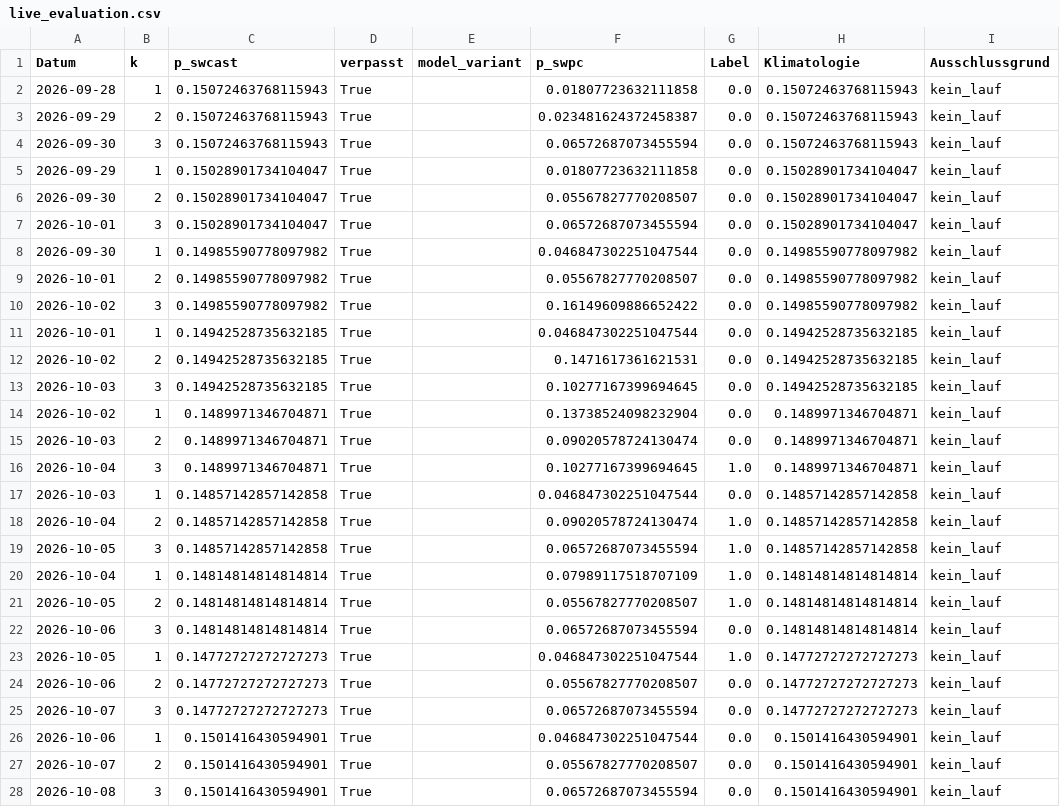
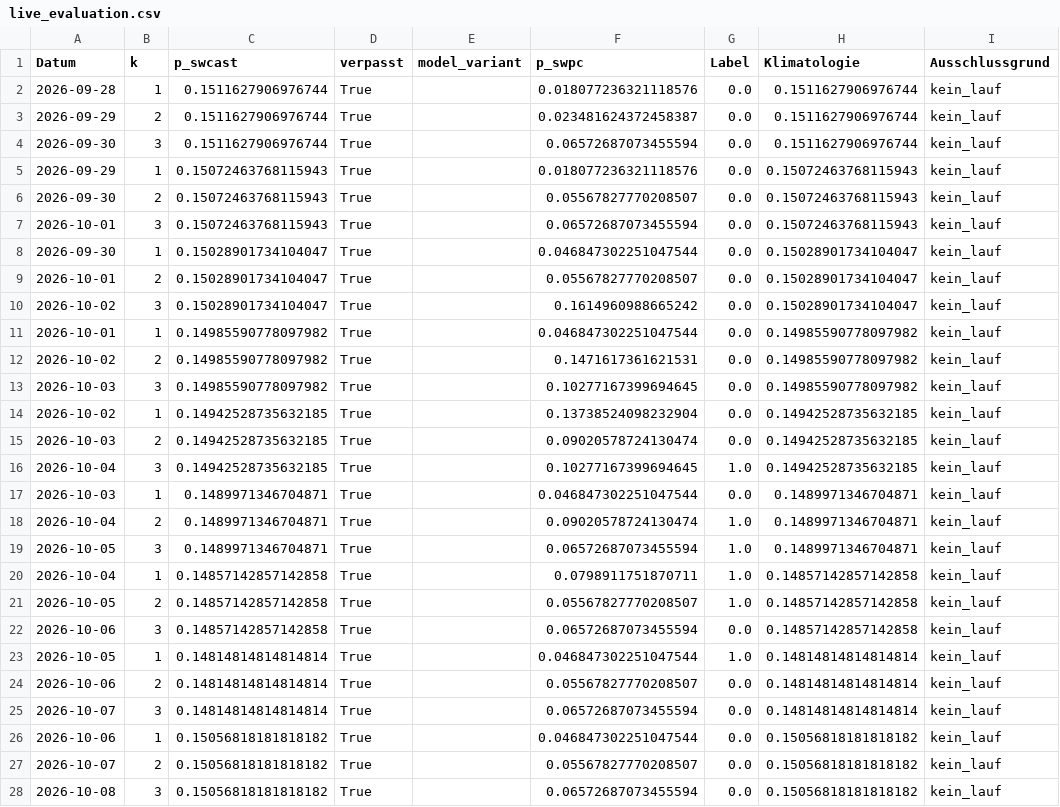
Before and after one commit to Script-hpp/swcast, a CSV file: reports/live_evaluation.csv, drawn as a sheet; only a part is shown; the diff covers the shown part only.

```diff
--- a/reports/live_evaluation.csv
+++ b/reports/live_evaluation.csv
@@ -1,28 +1,28 @@
 Datum,k,p_swcast,verpasst,model_variant,p_swpc,Label,Klimatologie,Ausschlussgrund
-2026-09-28,1,0.15072463768115943,True,,0.01807723632111858,0.0,0.15072463768115943,kein_lauf
-2026-09-29,2,0.15072463768115943,True,,0.023481624372458387,0.0,0.15072463768115943,kein_lauf
-2026-09-30,3,0.15072463768115943,True,,0.06572687073455594,0.0,0.15072463768115943,kein_lauf
-2026-09-29,1,0.15028901734104047,True,,0.01807723632111858,0.0,0.15028901734104047,kein_lauf
-2026-09-30,2,0.15028901734104047,True,,0.05567827770208507,0.0,0.15028901734104047,kein_lauf
-2026-10-01,3,0.15028901734104047,True,,0.06572687073455594,0.0,0.15028901734104047,kein_lauf
-2026-09-30,1,0.14985590778097982,True,,0.046847302251047544,0.0,0.14985590778097982,kein_lauf
-2026-10-01,2,0.14985590778097982,True,,0.05567827770208507,0.0,0.14985590778097982,kein_lauf
-2026-10-02,3,0.14985590778097982,True,,0.16149609886652422,0.0,0.14985590778097982,kein_lauf
-2026-10-01,1,0.14942528735632185,True,,0.046847302251047544,0.0,0.14942528735632185,kein_lauf
-2026-10-02,2,0.14942528735632185,True,,0.1471617361621531,0.0,0.14942528735632185,kein_lauf
-2026-10-03,3,0.14942528735632185,True,,0.10277167399694645,0.0,0.14942528735632185,kein_lauf
-2026-10-02,1,0.1489971346704871,True,,0.13738524098232904,0.0,0.1489971346704871,kein_lauf
-2026-10-03,2,0.1489971346704871,True,,0.09020578724130474,0.0,0.1489971346704871,kein_lauf
-2026-10-04,3,0.1489971346704871,True,,0.10277167399694645,1.0,0.1489971346704871,kein_lauf
-2026-10-03,1,0.14857142857142858,True,,0.046847302251047544,0.0,0.14857142857142858,kein_lauf
-2026-10-04,2,0.14857142857142858,True,,0.09020578724130474,1.0,0.14857142857142858,kein_lauf
-2026-10-05,3,0.14857142857142858,True,,0.06572687073455594,1.0,0.14857142857142858,kein_lauf
-2026-10-04,1,0.14814814814814814,True,,0.07989117518707109,1.0,0.14814814814814814,kein_lauf
-2026-10-05,2,0.14814814814814814,True,,0.05567827770208507,1.0,0.14814814814814814,kein_lauf
-2026-10-06,3,0.14814814814814814,True,,0.06572687073455594,0.0,0.14814814814814814,kein_lauf
-2026-10-05,1,0.14772727272727273,True,,0.046847302251047544,1.0,0.14772727272727273,kein_lauf
-2026-10-06,2,0.14772727272727273,True,,0.05567827770208507,0.0,0.14772727272727273,kein_lauf
-2026-10-07,3,0.14772727272727273,True,,0.06572687073455594,0.0,0.14772727272727273,kein_lauf
-2026-10-06,1,0.1501416430594901,True,,0.046847302251047544,0.0,0.1501416430594901,kein_lauf
-2026-10-07,2,0.1501416430594901,True,,0.05567827770208507,0.0,0.1501416430594901,kein_lauf
-2026-10-08,3,0.1501416430594901,True,,0.06572687073455594,0.0,0.1501416430594901,kein_lauf
+2026-09-28,1,0.1511627906976744,True,,0.018077236321118576,0.0,0.1511627906976744,kein_lauf
+2026-09-29,2,0.1511627906976744,True,,0.023481624372458387,0.0,0.1511627906976744,kein_lauf
+2026-09-30,3,0.1511627906976744,True,,0.06572687073455594,0.0,0.1511627906976744,kein_lauf
+2026-09-29,1,0.15072463768115943,True,,0.018077236321118576,0.0,0.15072463768115943,kein_lauf
+2026-09-30,2,0.15072463768115943,True,,0.05567827770208507,0.0,0.15072463768115943,kein_lauf
+2026-10-01,3,0.15072463768115943,True,,0.06572687073455594,0.0,0.15072463768115943,kein_lauf
+2026-09-30,1,0.15028901734104047,True,,0.046847302251047544,0.0,0.15028901734104047,kein_lauf
+2026-10-01,2,0.15028901734104047,True,,0.05567827770208507,0.0,0.15028901734104047,kein_lauf
+2026-10-02,3,0.15028901734104047,True,,0.1614960988665242,0.0,0.15028901734104047,kein_lauf
+2026-10-01,1,0.14985590778097982,True,,0.046847302251047544,0.0,0.14985590778097982,kein_lauf
+2026-10-02,2,0.14985590778097982,True,,0.1471617361621531,0.0,0.14985590778097982,kein_lauf
+2026-10-03,3,0.14985590778097982,True,,0.10277167399694645,0.0,0.14985590778097982,kein_lauf
+2026-10-02,1,0.14942528735632185,True,,0.13738524098232904,0.0,0.14942528735632185,kein_lauf
+2026-10-03,2,0.14942528735632185,True,,0.09020578724130474,0.0,0.14942528735632185,kein_lauf
+2026-10-04,3,0.14942528735632185,True,,0.10277167399694645,1.0,0.14942528735632185,kein_lauf
+2026-10-03,1,0.1489971346704871,True,,0.046847302251047544,0.0,0.1489971346704871,kein_lauf
+2026-10-04,2,0.1489971346704871,True,,0.09020578724130474,1.0,0.1489971346704871,kein_lauf
+2026-10-05,3,0.1489971346704871,True,,0.06572687073455594,1.0,0.1489971346704871,kein_lauf
+2026-10-04,1,0.14857142857142858,True,,0.0798911751870711,1.0,0.14857142857142858,kein_lauf
+2026-10-05,2,0.14857142857142858,True,,0.05567827770208507,1.0,0.14857142857142858,kein_lauf
+2026-10-06,3,0.14857142857142858,True,,0.06572687073455594,0.0,0.14857142857142858,kein_lauf
+2026-10-05,1,0.14814814814814814,True,,0.046847302251047544,1.0,0.14814814814814814,kein_lauf
+2026-10-06,2,0.14814814814814814,True,,0.05567827770208507,0.0,0.14814814814814814,kein_lauf
+2026-10-07,3,0.14814814814814814,True,,0.06572687073455594,0.0,0.14814814814814814,kein_lauf
+2026-10-06,1,0.15056818181818182,True,,0.046847302251047544,0.0,0.15056818181818182,kein_lauf
+2026-10-07,2,0.15056818181818182,True,,0.05567827770208507,0.0,0.15056818181818182,kein_lauf
+2026-10-08,3,0.15056818181818182,True,,0.06572687073455594,0.0,0.15056818181818182,kein_lauf
```
Also changed, not shown: 3 added rows and 82 edited cells elsewhere in this file, 46 other files.
